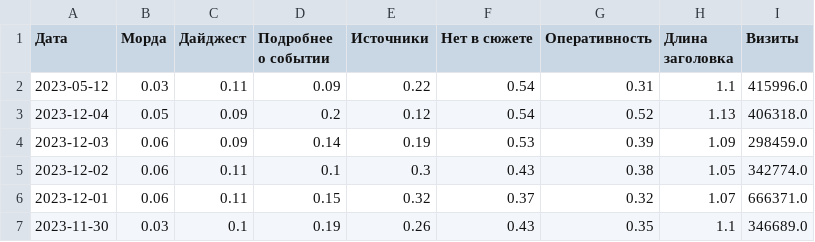
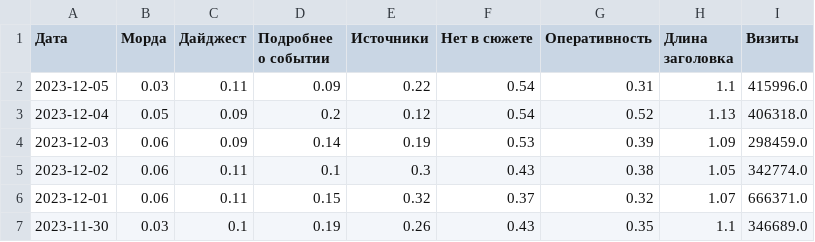
Before and after one commit to VBorodulya/dn, a CSV file: dzen_ratios_visits.csv, drawn as a sheet; only a part is shown.

Commit message:
Update dzen_ratios_visits.csv

```diff
--- a/dzen_ratios_visits.csv
+++ b/dzen_ratios_visits.csv
@@ -1,3 +1,3 @@
 Дата,Морда,Дайджест,Подробнее о событии,Источники,Нет в сюжете,Оперативность,Длина заголовка,Визиты
-2023-05-12,0.03,0.11,0.09,0.22,0.54,0.31,1.1,415996.0
+2023-12-05,0.03,0.11,0.09,0.22,0.54,0.31,1.1,415996.0
 2023-12-04,0.05,0.09,0.2,0.12,0.54,0.52,1.13,406318.0
```
